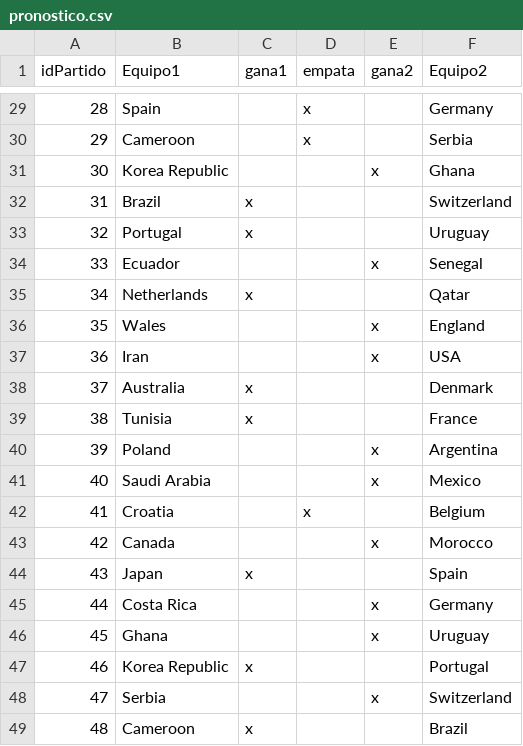
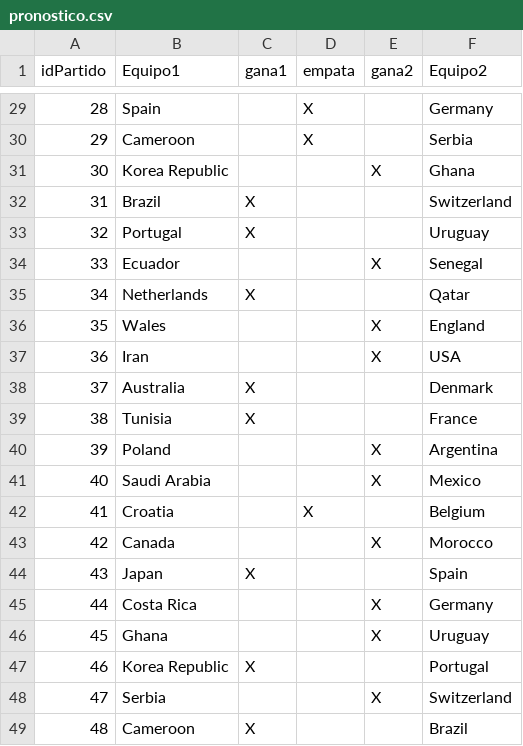
Before and after one commit to mrlillo461/tpintegrador-argprograma, a CSV file: recursos/pronostico.csv, drawn as a sheet; only a part is shown, gaps mark what is left out; the diff covers the shown part only.

```diff
--- a/recursos/pronostico.csv
+++ b/recursos/pronostico.csv
@@ -29,21 +29,21 @@ idPartido;Equipo1;gana1;empata;gana2;Equipo2;;
-28;Spain;;x;;Germany;;
-29;Cameroon;;x;;Serbia;;
-30;Korea Republic;;;x;Ghana;;
-31;Brazil;x;;;Switzerland;;
-32;Portugal;x;;;Uruguay;;
-33;Ecuador;;;x;Senegal;;
-34;Netherlands;x;;;Qatar;;
-35;Wales;;;x;England;;
-36;Iran;;;x;USA;;
-37;Australia;x;;;Denmark;;
-38;Tunisia;x;;;France;;
-39;Poland;;;x;Argentina;;
-40;Saudi Arabia;;;x;Mexico;;
-41;Croatia;;x;;Belgium;;
-42;Canada;;;x;Morocco;;
-43;Japan;x;;;Spain;;
-44;Costa Rica;;;x;Germany;;
-45;Ghana;;;x;Uruguay;;
-46;Korea Republic;x;;;Portugal;;
-47;Serbia;;;x;Switzerland;;
-48;Cameroon;x;;;Brazil;;
+28;Spain;;X;;Germany;;
+29;Cameroon;;X;;Serbia;;
+30;Korea Republic;;;X;Ghana;;
+31;Brazil;X;;;Switzerland;;
+32;Portugal;X;;;Uruguay;;
+33;Ecuador;;;X;Senegal;;
+34;Netherlands;X;;;Qatar;;
+35;Wales;;;X;England;;
+36;Iran;;;X;USA;;
+37;Australia;X;;;Denmark;;
+38;Tunisia;X;;;France;;
+39;Poland;;;X;Argentina;;
+40;Saudi Arabia;;;X;Mexico;;
+41;Croatia;;X;;Belgium;;
+42;Canada;;;X;Morocco;;
+43;Japan;X;;;Spain;;
+44;Costa Rica;;;X;Germany;;
+45;Ghana;;;X;Uruguay;;
+46;Korea Republic;X;;;Portugal;;
+47;Serbia;;;X;Switzerland;;
+48;Cameroon;X;;;Brazil;;
```
Also changed, not shown: 29 edited cells elsewhere in this file, 3 other files.
